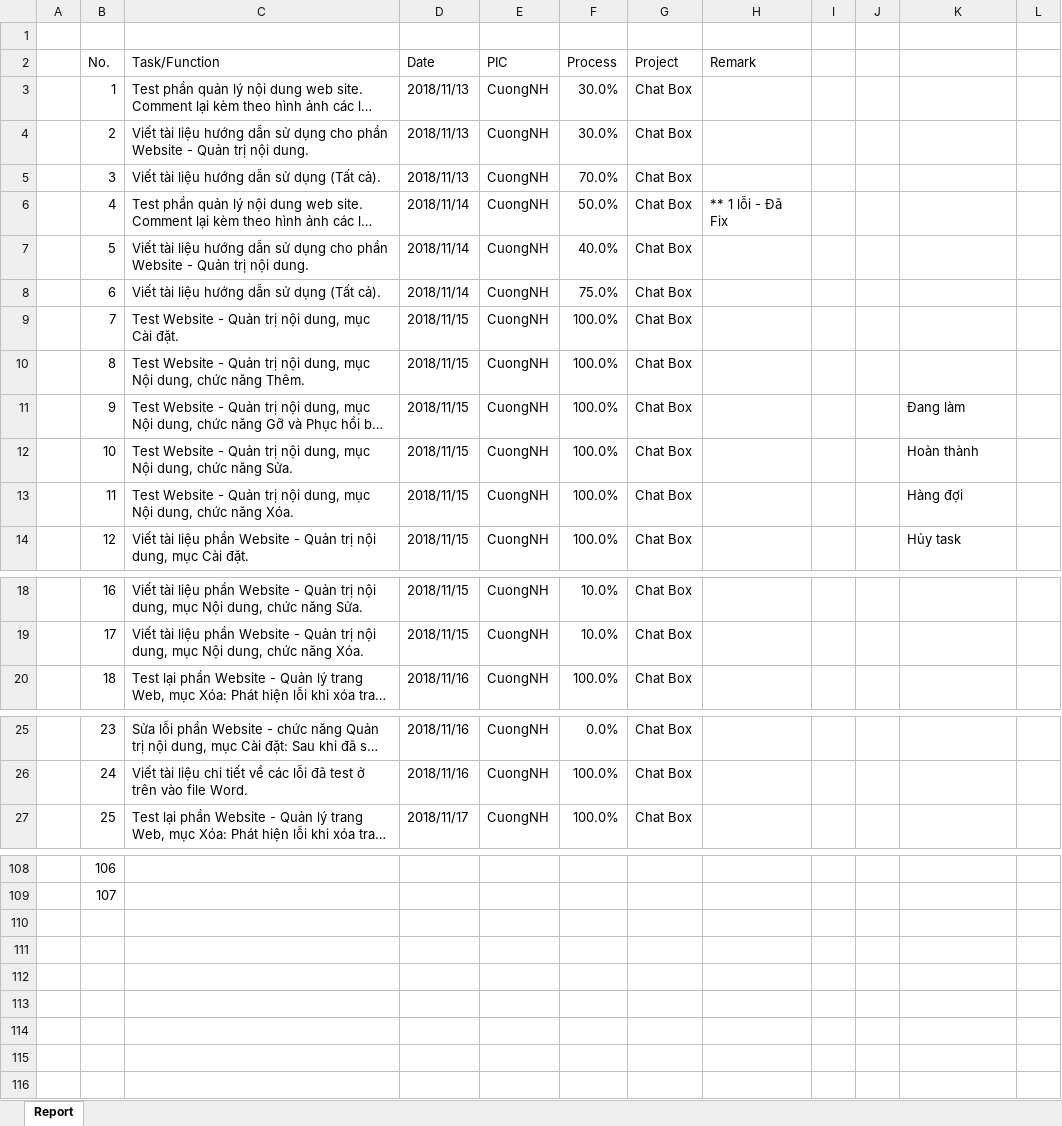
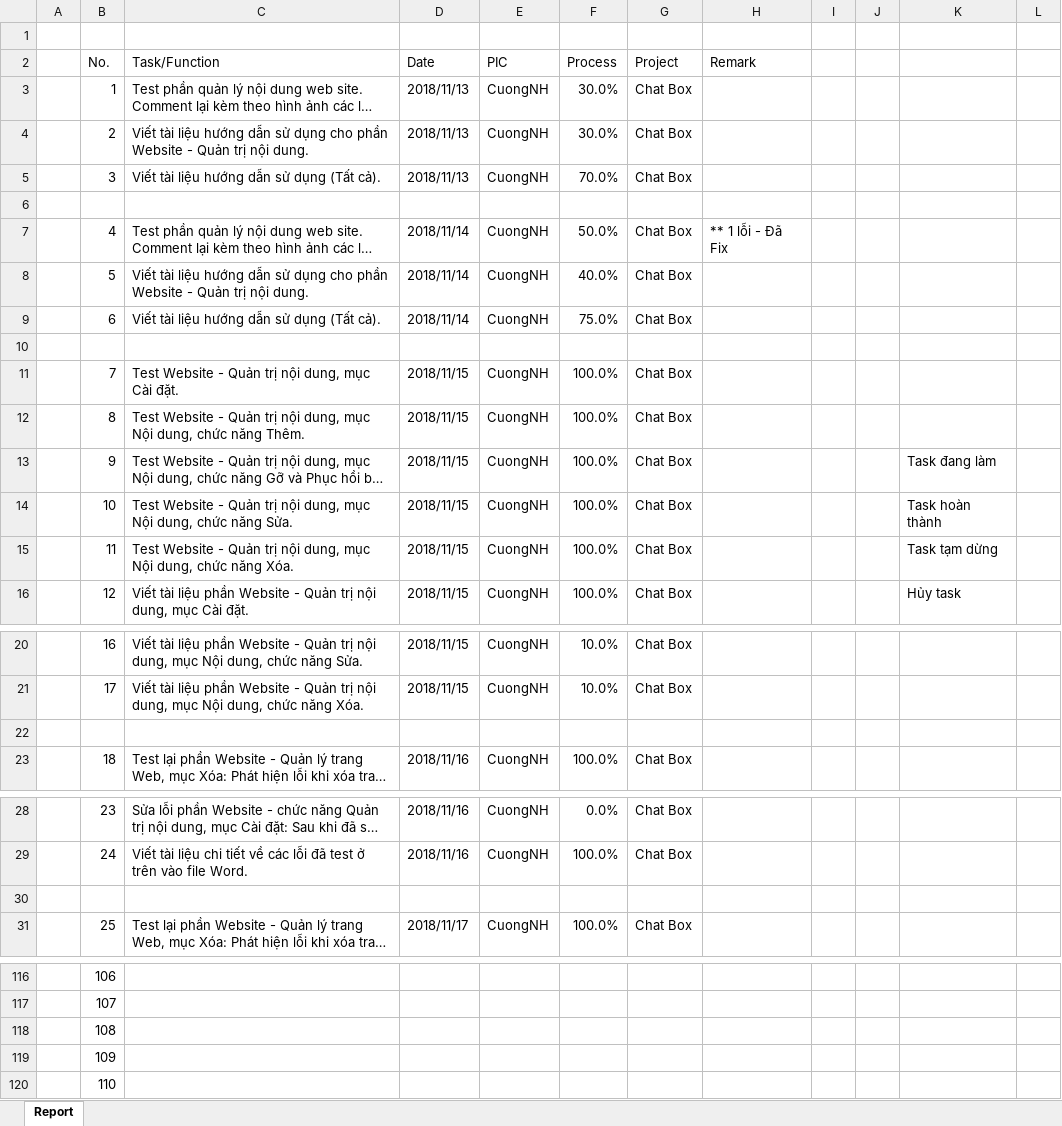
Before and after one commit to pcadev/Reports, an Excel workbook: DailyReport/DailyReport_CuongNH.xlsx, sheet Report, drawn as a sheet; only a part is shown, gaps mark what is left out; long unchanged cells end in …; values as stored, in another font and other column widths than the file's, no cell formats; charts and pictures not drawn; addresses are those after the commit; the diff covers the shown part only; the diff names each change by its address in the sheet, - before the commit and + after, or states it on an @@ line.

Commit message:
DailyReport_CuongNH

```diff
--- a/DailyReport/DailyReport_CuongNH.xlsx (sheet Report)
+++ b/DailyReport/DailyReport_CuongNH.xlsx (sheet Report)
+row 6: (empty)
+row 10: (empty)
-K13: Đang làm
+K13: Task đang làm
-K14: Hoàn thành
+K14: Task hoàn thành
-K15: Hàng đợi
+K15: Task tạm dừng
+row 22: (empty)
+row 30: (empty)
+row 118:  | 108
+row 119:  | 109
+row 120:  | 110
```
Also changed, not shown: 4 added rows and 61 edited cells elsewhere in this sheet, cell formats, charts or pictures.
